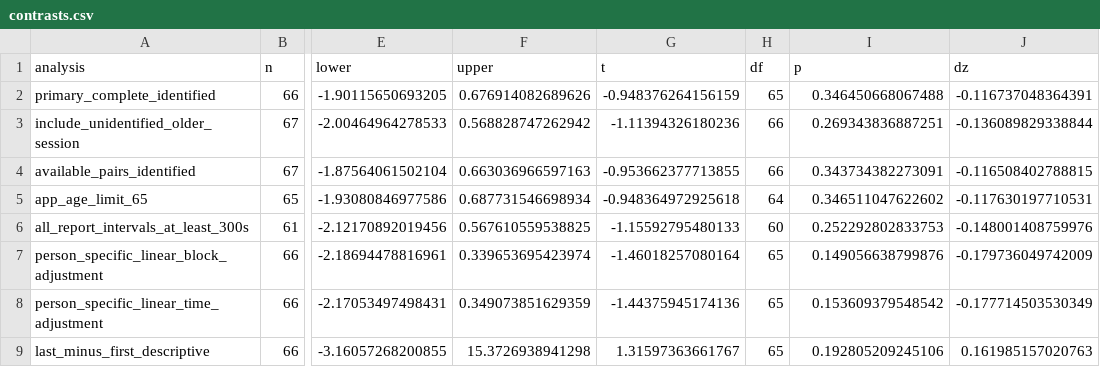
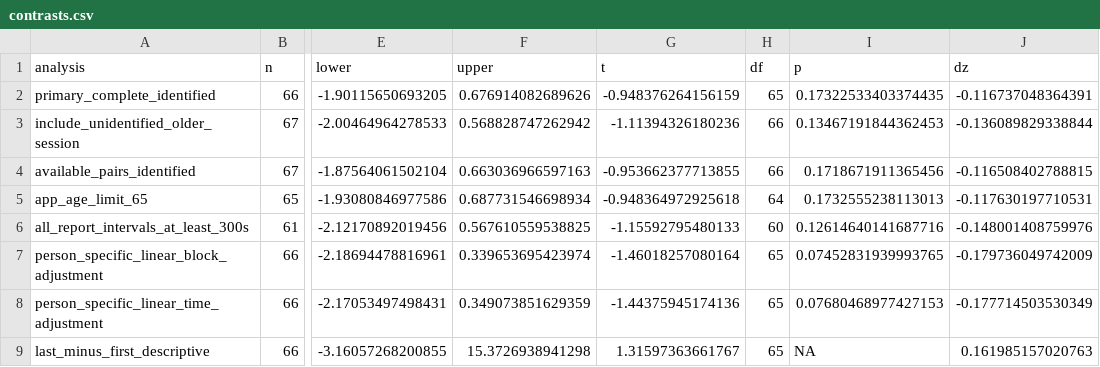
Before and after one commit to stefan-bmio/master-thesis, a CSV file: analysis/testable/output/contrasts.csv, drawn as a sheet; only a part is shown, gaps mark what is left out; the diff names each change by its address in the sheet, - before the commit and + after, or states it on an @@ line.

```diff
--- a/analysis/testable/output/contrasts.csv
+++ b/analysis/testable/output/contrasts.csv
-I2 (p): 0.346450668067488
+I2 (p): 0.17322533403374435
-I3 (p): 0.269343836887251
+I3 (p): 0.13467191844362453
-I4 (p): 0.343734382273091
+I4 (p): 0.1718671911365456
-I5 (p): 0.346511047622602
+I5 (p): 0.1732555238113013
-I6 (p): 0.252292802833753
+I6 (p): 0.12614640141687716
-I7 (p): 0.149056638799876
+I7 (p): 0.07452831939993765
-I8 (p): 0.153609379548542
+I8 (p): 0.07680468977427153
-I9 (p): 0.192805209245106
+I9 (p): NA
```
Also changed, not shown: 13 other files.
